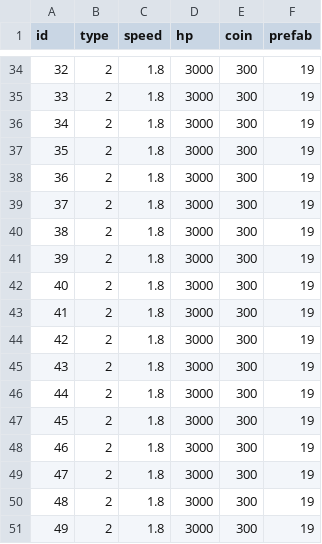
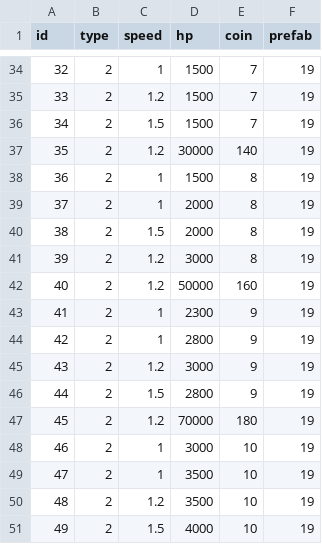
Before and after one commit to DreamAntDev/TowerDefense, a CSV file: Tower_Defense/Assets/Resources/Data_Monster.csv, drawn as a sheet; only a part is shown, gaps mark what is left out; the diff covers the shown part only.

```diff
--- a/Tower_Defense/Assets/Resources/Data_Monster.csv
+++ b/Tower_Defense/Assets/Resources/Data_Monster.csv
@@ -34,18 +34,18 @@ id,type,speed,hp,coin,prefab
-32,2,1.8,3000,300,19
-33,2,1.8,3000,300,19
-34,2,1.8,3000,300,19
-35,2,1.8,3000,300,19
-36,2,1.8,3000,300,19
-37,2,1.8,3000,300,19
-38,2,1.8,3000,300,19
-39,2,1.8,3000,300,19
-40,2,1.8,3000,300,19
-41,2,1.8,3000,300,19
-42,2,1.8,3000,300,19
-43,2,1.8,3000,300,19
-44,2,1.8,3000,300,19
-45,2,1.8,3000,300,19
-46,2,1.8,3000,300,19
-47,2,1.8,3000,300,19
-48,2,1.8,3000,300,19
-49,2,1.8,3000,300,19
+32,2,1,1500,7,19
+33,2,1.2,1500,7,19
+34,2,1.5,1500,7,19
+35,2,1.2,30000,140,19
+36,2,1,1500,8,19
+37,2,1,2000,8,19
+38,2,1.5,2000,8,19
+39,2,1.2,3000,8,19
+40,2,1.2,50000,160,19
+41,2,1,2300,9,19
+42,2,1,2800,9,19
+43,2,1.2,3000,9,19
+44,2,1.5,2800,9,19
+45,2,1.2,70000,180,19
+46,2,1,3000,10,19
+47,2,1,3500,10,19
+48,2,1.2,3500,10,19
+49,2,1.5,4000,10,19
```
Also changed, not shown: 131 edited cells elsewhere in this file, 9 other files.
